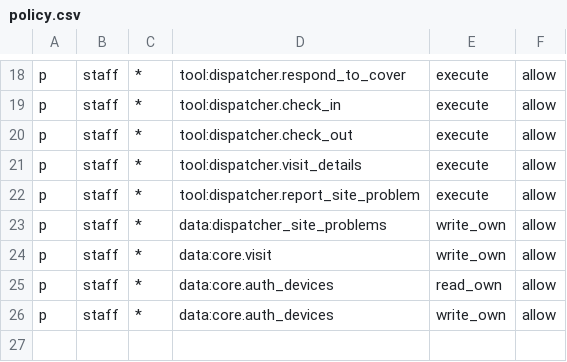
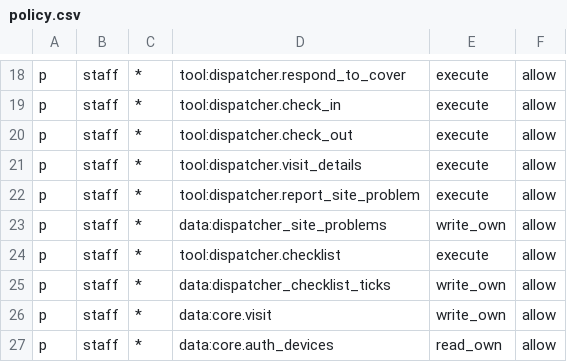
Before and after one commit to Predictive-Systems-Inc/mia, a CSV file: node/config/policies/policy.csv, drawn as a sheet; only a part is shown, gaps mark what is left out; the shorter side is filled out with more unchanged rows; the diff names each change by its address in the sheet, - before the commit and + after, or states it on an @@ line.

```diff
--- a/node/config/policies/policy.csv
+++ b/node/config/policies/policy.csv
+row 24: p | staff | * | tool:dispatcher.checklist | execute | allow
+row 25: p | staff | * | data:dispatcher_checklist_ticks | write_own | allow
```
Also changed, not shown: 13 other files.
